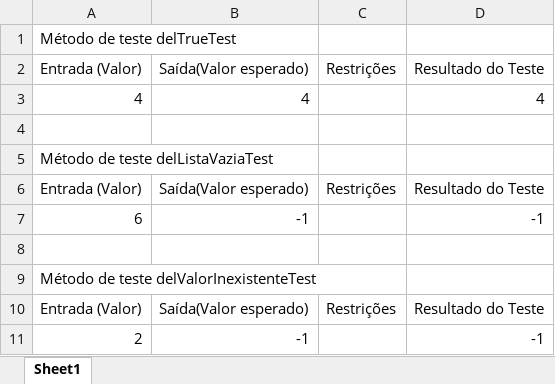
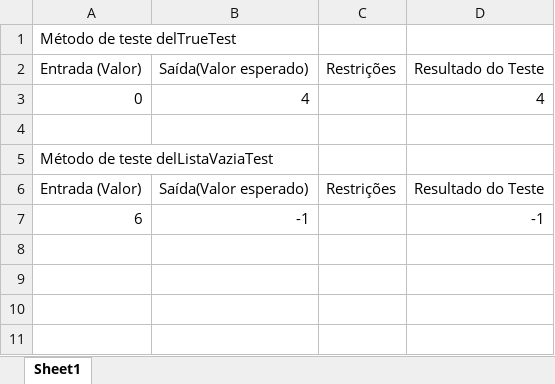
Before and after one commit to arthur098/provaelias, an Excel workbook: CasoDeTesteMetodoDel.xlsx, sheet Sheet1, drawn as a sheet; values as stored, in another font and other column widths than the file's, no borders; the diff names each change by its address in the sheet, - before the commit and + after, or states it on an @@ line.

Commit message:
Correção da implementação e testes do método del

```diff
--- a/CasoDeTesteMetodoDel.xlsx (sheet Sheet1)
+++ b/CasoDeTesteMetodoDel.xlsx (sheet Sheet1)
-A3: 4
+A3: 0
-row 8: (empty)
-row 9: Método de teste delValorInexistenteTest
-row 10: Entrada (Valor) | Saída(Valor esperado) | Restrições | Resultado do Teste
-row 11: 2 | -1 |  | -1
```
Also changed, not shown: 3 other files.
